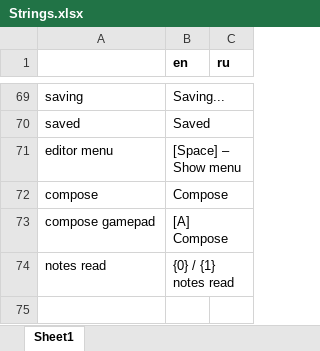
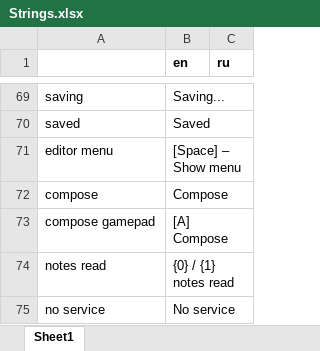
Before and after one commit to etodd/Lemma, an Excel workbook: Lemma/Content/Strings.xlsx, sheet Sheet1, drawn as a sheet; only a part is shown, gaps mark what is left out; values as stored, in another font and other column widths than the file's, no borders; conditional formats not drawn; the diff names each change by its address in the sheet, - before the commit and + after, or states it on an @@ line.

```diff
--- a/Lemma/Content/Strings.xlsx (sheet Sheet1)
+++ b/Lemma/Content/Strings.xlsx (sheet Sheet1)
+row 75: no service | No service
```
Also changed, not shown: 12 other files.
